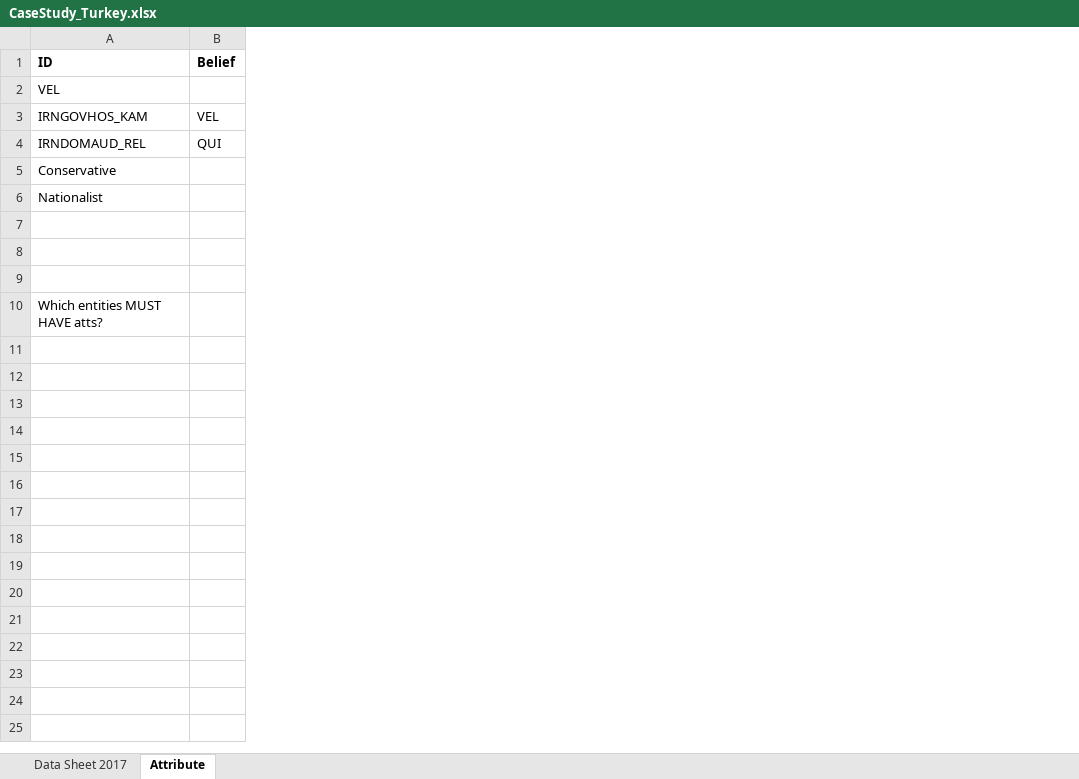
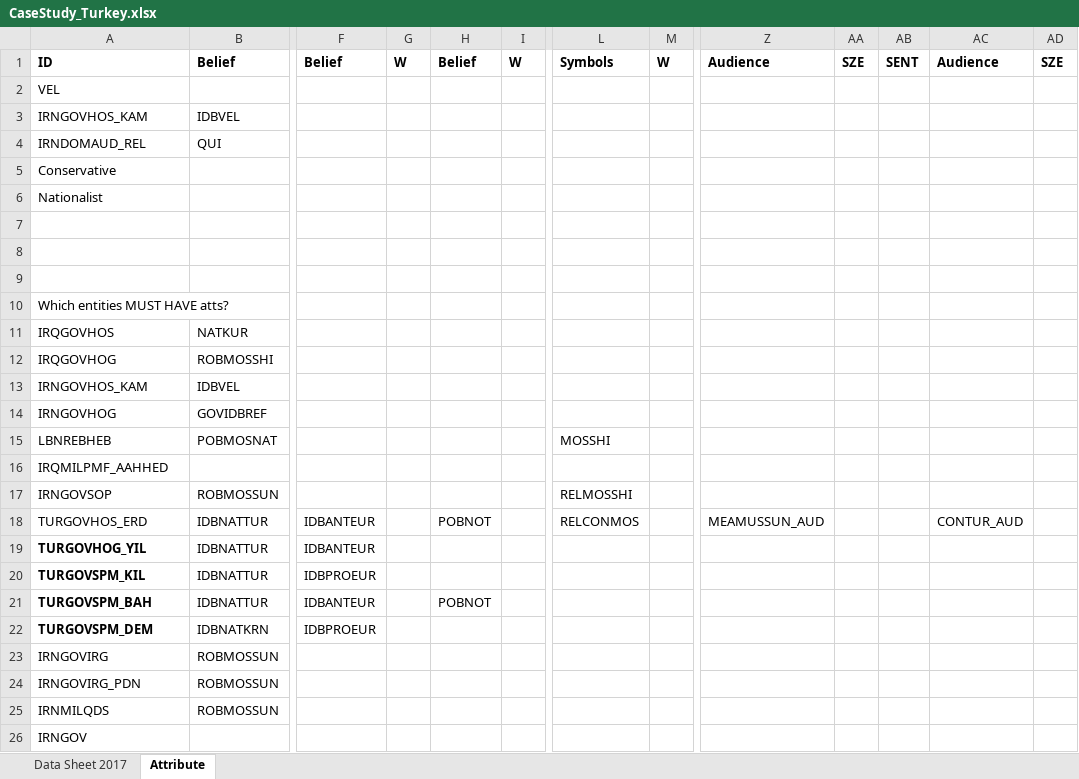
Before and after one commit to prashant-rathod/GAT, an Excel workbook: static/sample/SNA/CaseStudy_Turkey.xlsx, sheet Attribute, drawn as a sheet; only a part is shown, gaps mark what is left out; values as stored, in another font and other column widths than the file's, no borders; removed rows and columns are numbered as before the commit, all else as after; rows hold the shown columns only; the diff covers the shown part only; the diff names each change by its address in the sheet, - before the commit and + after, or states it on an @@ line.

Commit message:
Added attribute sheet handling, generalized readFile() for both sheets, edgeselect.html page now deprecated

```diff
--- a/static/sample/SNA/CaseStudy_Turkey.xlsx (sheet Attribute)
+++ b/static/sample/SNA/CaseStudy_Turkey.xlsx (sheet Attribute)
-column B, rows 1-4: Belief |  | VEL | QUI
+column B, rows 1-4: Belief |  | IDBVEL | QUI
+column F, row 1: Belief
+column G, row 1: W
+column H, row 1: Belief
+column I, row 1: W
+column L, row 1: Symbols
+column M, row 1: W
+column Z, row 1: Audience
+column AA, row 1: SZE
+column AB, row 1: SENT
+column AC, row 1: Audience
+column AD, row 1: SZE
+row 11: IRQGOVHOS | NATKUR
+row 12: IRQGOVHOG | ROBMOSSHI
+row 13: IRNGOVHOS_KAM | IDBVEL
+row 14: IRNGOVHOG | GOVIDBREF
+row 15: LBNREBHEB | POBMOSNAT |  |  |  |  | MOSSHI
+row 16: IRQMILPMF_AAHHED
+row 17: IRNGOVSOP | ROBMOSSUN |  |  |  |  | RELMOSSHI
+row 18: TURGOVHOS_ERD | IDBNATTUR | IDBANTEUR |  | POBNOT |  | RELCONMOS |  | MEAMUSSUN_AUD |  |  | CONTUR_AUD
+row 19: TURGOVHOG_YIL | IDBNATTUR | IDBANTEUR
+row 20: TURGOVSPM_KIL | IDBNATTUR | IDBPROEUR
+row 21: TURGOVSPM_BAH | IDBNATTUR | IDBANTEUR |  | POBNOT
+row 22: TURGOVSPM_DEM | IDBNATKRN | IDBPROEUR
+row 23: IRNGOVIRG | ROBMOSSUN
+row 24: IRNGOVIRG_PDN | ROBMOSSUN
+row 25: IRNMILQDS | ROBMOSSUN
+row 26: IRNGOV
```
Also changed, not shown: 15 added rows, 1 added column and 2 edited cells elsewhere in this sheet, sheet Data Sheet 2017, 5 other files.
